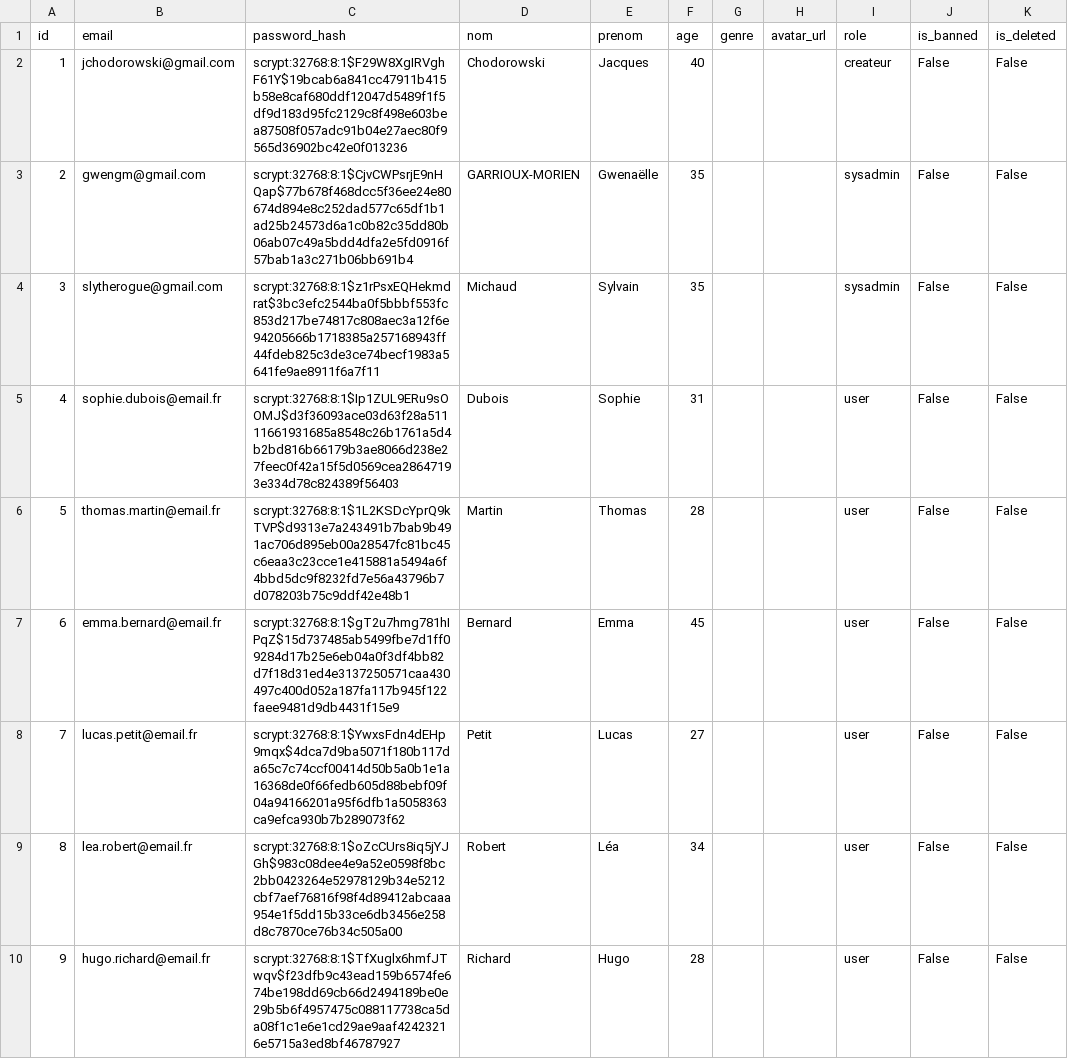
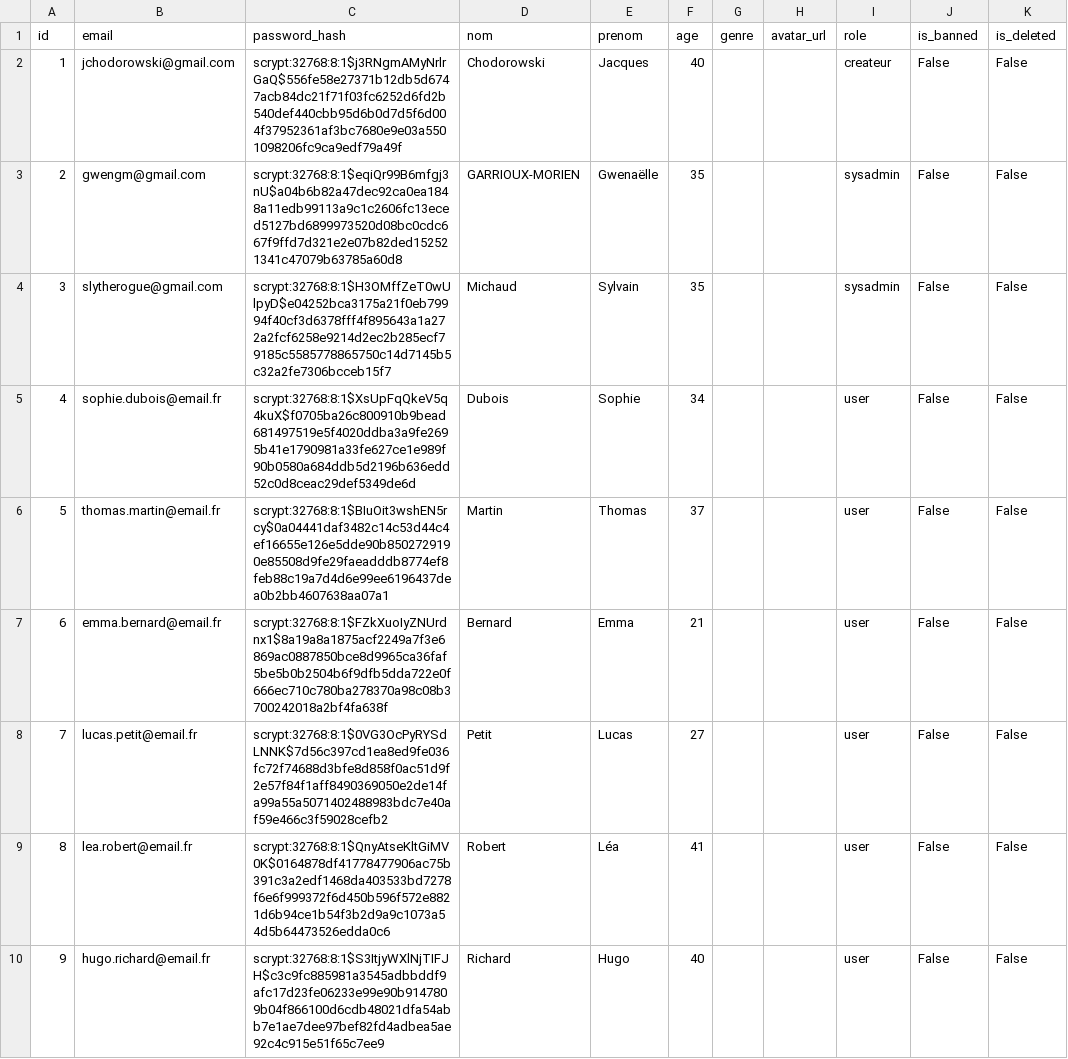
Before and after one commit to Pommovore/gnmanager, a CSV file: config/db_test_users.csv, drawn as a sheet; only a part is shown; the diff covers the shown part only.

```diff
--- a/config/db_test_users.csv
+++ b/config/db_test_users.csv
@@ -1,10 +1,10 @@
 id,email,password_hash,nom,prenom,age,genre,avatar_url,role,is_banned,is_deleted
-1,jchodorowski@gmail.com,scrypt:32768:8:1$F29W8XgIRVghF61Y$19bcab6a841cc47911b415b58e8caf680ddf12047d5489f1f5df9d183d95fc2129c8f498e603bea87508f057adc91b04e27aec80f9565d36902bc42e0f013236,Chodorowski,Jacques,40,,,createur,False,False
-2,gwengm@gmail.com,scrypt:32768:8:1$CjvCWPsrjE9nHQap$77b678f468dcc5f36ee24e80674d894e8c252dad577c65df1b1ad25b24573d6a1c0b82c35dd80b06ab07c49a5bdd4dfa2e5fd0916f57bab1a3c271b06bb691b4,GARRIOUX-MORIEN,Gwenaëlle,35,,,sysadmin,False,False
-3,slytherogue@gmail.com,scrypt:32768:8:1$z1rPsxEQHekmdrat$3bc3efc2544ba0f5bbbf553fc853d217be74817c808aec3a12f6e94205666b1718385a257168943ff44fdeb825c3de3ce74becf1983a5641fe9ae8911f6a7f11,Michaud,Sylvain,35,,,sysadmin,False,False
-4,sophie.dubois@email.fr,scrypt:32768:8:1$Ip1ZUL9ERu9sOOMJ$d3f36093ace03d63f28a51111661931685a8548c26b1761a5d4b2bd816b66179b3ae8066d238e27feec0f42a15f5d0569cea28647193e334d78c824389f56403,Dubois,Sophie,31,,,user,False,False
-5,thomas.martin@email.fr,scrypt:32768:8:1$1L2KSDcYprQ9kTVP$d9313e7a243491b7bab9b491ac706d895eb00a28547fc81bc45c6eaa3c23cce1e415881a5494a6f4bbd5dc9f8232fd7e56a43796b7d078203b75c9ddf42e48b1,Martin,Thomas,28,,,user,False,False
-6,emma.bernard@email.fr,scrypt:32768:8:1$gT2u7hmg781hIPqZ$15d737485ab5499fbe7d1ff09284d17b25e6eb04a0f3df4bb82d7f18d31ed4e3137250571caa430497c400d052a187fa117b945f122faee9481d9db4431f15e9,Bernard,Emma,45,,,user,False,False
-7,lucas.petit@email.fr,scrypt:32768:8:1$YwxsFdn4dEHp9mqx$4dca7d9ba5071f180b117da65c7c74ccf00414d50b5a0b1e1a16368de0f66fedb605d88bebf09f04a94166201a95f6dfb1a5058363ca9efca930b7b289073f62,Petit,Lucas,27,,,user,False,False
-8,lea.robert@email.fr,scrypt:32768:8:1$oZcCUrs8iq5jYJGh$983c08dee4e9a52e0598f8bc2bb0423264e52978129b34e5212cbf7aef76816f98f4d89412abcaaa954e1f5dd15b33ce6db3456e258d8c7870ce76b34c505a00,Robert,Léa,34,,,user,False,False
-9,hugo.richard@email.fr,scrypt:32768:8:1$TfXuglx6hmfJTwqv$f23dfb9c43ead159b6574fe674be198dd69cb66d2494189be0e29b5b6f4957475c088117738ca5da08f1c1e6e1cd29ae9aaf42423216e5715a3ed8bf46787927,Richard,Hugo,28,,,user,False,False
+1,jchodorowski@gmail.com,scrypt:32768:8:1$j3RNgmAMyNrlrGaQ$556fe58e27371b12db5d6747acb84dc21f71f03fc6252d6fd2b540def440cbb95d6b0d7d5f6d004f37952361af3bc7680e9e03a5501098206fc9ca9edf79a49f,Chodorowski,Jacques,40,,,createur,False,False
+2,gwengm@gmail.com,scrypt:32768:8:1$eqiQr99B6mfgj3nU$a04b6b82a47dec92ca0ea1848a11edb99113a9c1c2606fc13eced5127bd6899973520d08bc0cdc667f9ffd7d321e2e07b82ded152521341c47079b63785a60d8,GARRIOUX-MORIEN,Gwenaëlle,35,,,sysadmin,False,False
+3,slytherogue@gmail.com,scrypt:32768:8:1$H3OMffZeT0wUlpyD$e04252bca3175a21f0eb79994f40cf3d6378fff4f895643a1a272a2fcf6258e9214d2ec2b285ecf79185c5585778865750c14d7145b5c32a2fe7306bcceb15f7,Michaud,Sylvain,35,,,sysadmin,False,False
+4,sophie.dubois@email.fr,scrypt:32768:8:1$XsUpFqQkeV5q4kuX$f0705ba26c800910b9bead681497519e5f4020ddba3a9fe2695b41e1790981a33fe627ce1e989f90b0580a684ddb5d2196b636edd52c0d8ceac29def5349de6d,Dubois,Sophie,34,,,user,False,False
+5,thomas.martin@email.fr,scrypt:32768:8:1$BIuOit3wshEN5rcy$0a04441daf3482c14c53d44c4ef16655e126e5dde90b8502729190e85508d9fe29faeadddb8774ef8feb88c19a7d4d6e99ee6196437dea0b2bb4607638aa07a1,Martin,Thomas,37,,,user,False,False
+6,emma.bernard@email.fr,scrypt:32768:8:1$FZkXuoIyZNUrdnx1$8a19a8a1875acf2249a7f3e6869ac0887850bce8d9965ca36faf5be5b0b2504b6f9dfb5dda722e0f666ec710c780ba278370a98c08b3700242018a2bf4fa638f,Bernard,Emma,21,,,user,False,False
+7,lucas.petit@email.fr,scrypt:32768:8:1$0VG3OcPyRYSdLNNK$7d56c397cd1ea8ed9fe036fc72f74688d3bfe8d858f0ac51d9f2e57f84f1aff8490369050e2de14fa99a55a5071402488983bdc7e40af59e466c3f59028cefb2,Petit,Lucas,27,,,user,False,False
+8,lea.robert@email.fr,scrypt:32768:8:1$QnyAtseKltGiMV0K$0164878df41778477906ac75b391c3a2edf1468da403533bd7278f6e6f999372f6d450b596f572e8821d6b94ce1b54f3b2d9a9c1073a54d5b64473526edda0c6,Robert,Léa,41,,,user,False,False
+9,hugo.richard@email.fr,scrypt:32768:8:1$S3ItjyWXlNjTIFJH$c3c9fc885981a3545adbbddf9afc17d23fe06233e99e90b9147809b04f866100d6cdb48021dfa54abb7e1ae7dee97bef82fd4adbea5ae92c4c915e51f65c7ee9,Richard,Hugo,40,,,user,False,False
```
Also changed, not shown: 3 removed rows and 65 edited cells elsewhere in this file, config/db_test_events.csv, config/db_test_participants.csv, 13 other files.
